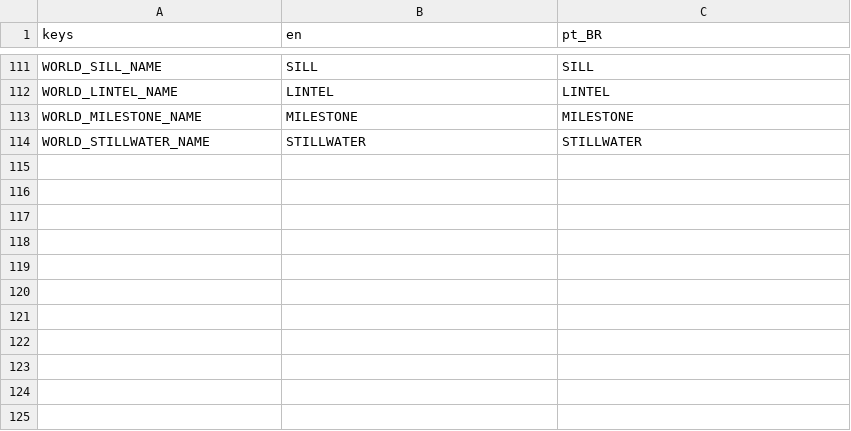
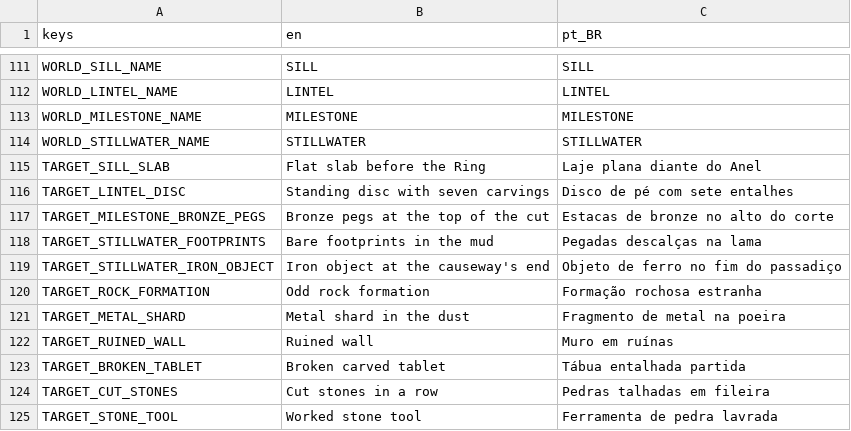
Before and after one commit to lmarcarini/StarPortal, a CSV file: localization/gate.csv, drawn as a sheet; only a part is shown, gaps mark what is left out.

```diff
--- a/localization/gate.csv
+++ b/localization/gate.csv
@@ -114 +114,12 @@ WORLD_MILESTONE_NAME,MILESTONE,MILESTONE
 WORLD_STILLWATER_NAME,STILLWATER,STILLWATER
+TARGET_SILL_SLAB,Flat slab before the Ring,Laje plana diante do Anel
+TARGET_LINTEL_DISC,Standing disc with seven carvings,Disco de pé com sete entalhes
+TARGET_MILESTONE_BRONZE_PEGS,Bronze pegs at the top of the cut,Estacas de bronze no alto do corte
+TARGET_STILLWATER_FOOTPRINTS,Bare footprints in the mud,Pegadas descalças na lama
+TARGET_STILLWATER_IRON_OBJECT,Iron object at the causeway's end,Objeto de ferro no fim do passadiço
+TARGET_ROCK_FORMATION,Odd rock formation,Formação rochosa estranha
+TARGET_METAL_SHARD,Metal shard in the dust,Fragmento de metal na poeira
+TARGET_RUINED_WALL,Ruined wall,Muro em ruínas
+TARGET_BROKEN_TABLET,Broken carved tablet,Tábua entalhada partida
+TARGET_CUT_STONES,Cut stones in a row,Pedras talhadas em fileira
+TARGET_STONE_TOOL,Worked stone tool,Ferramenta de pedra lavrada
```
Also changed, not shown: 45 other files.
